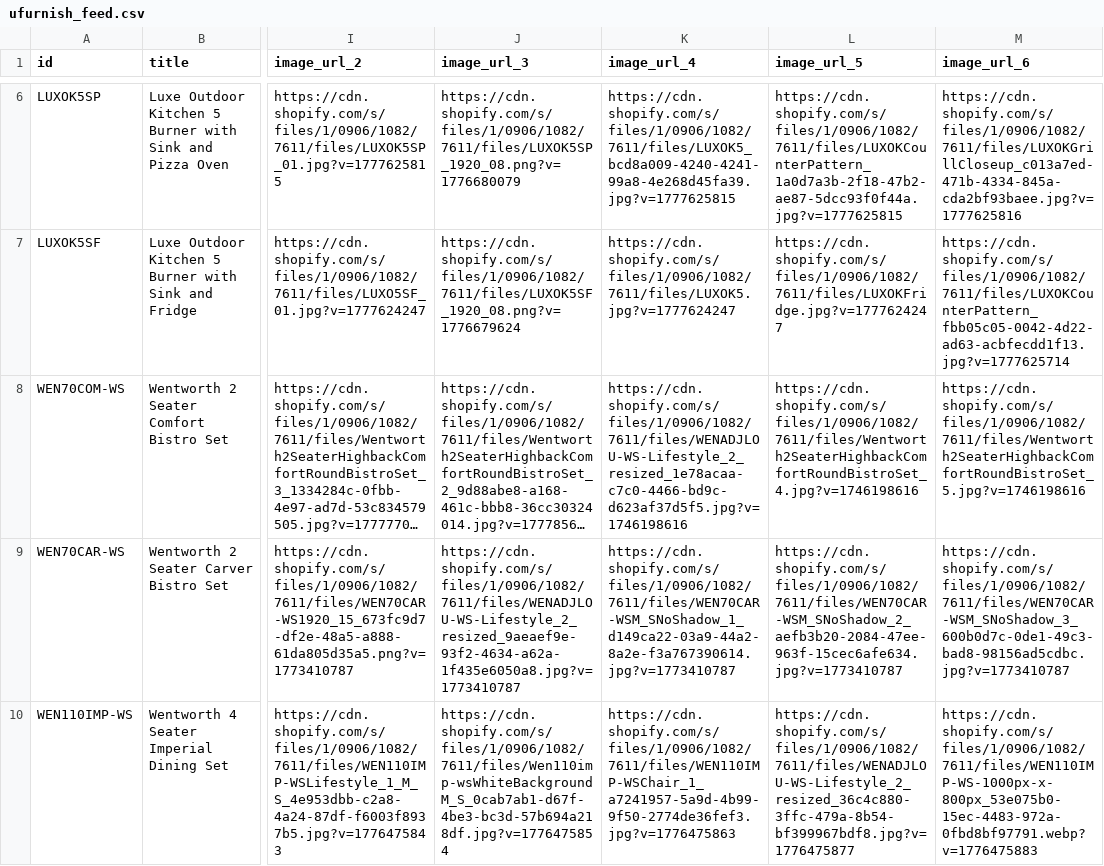
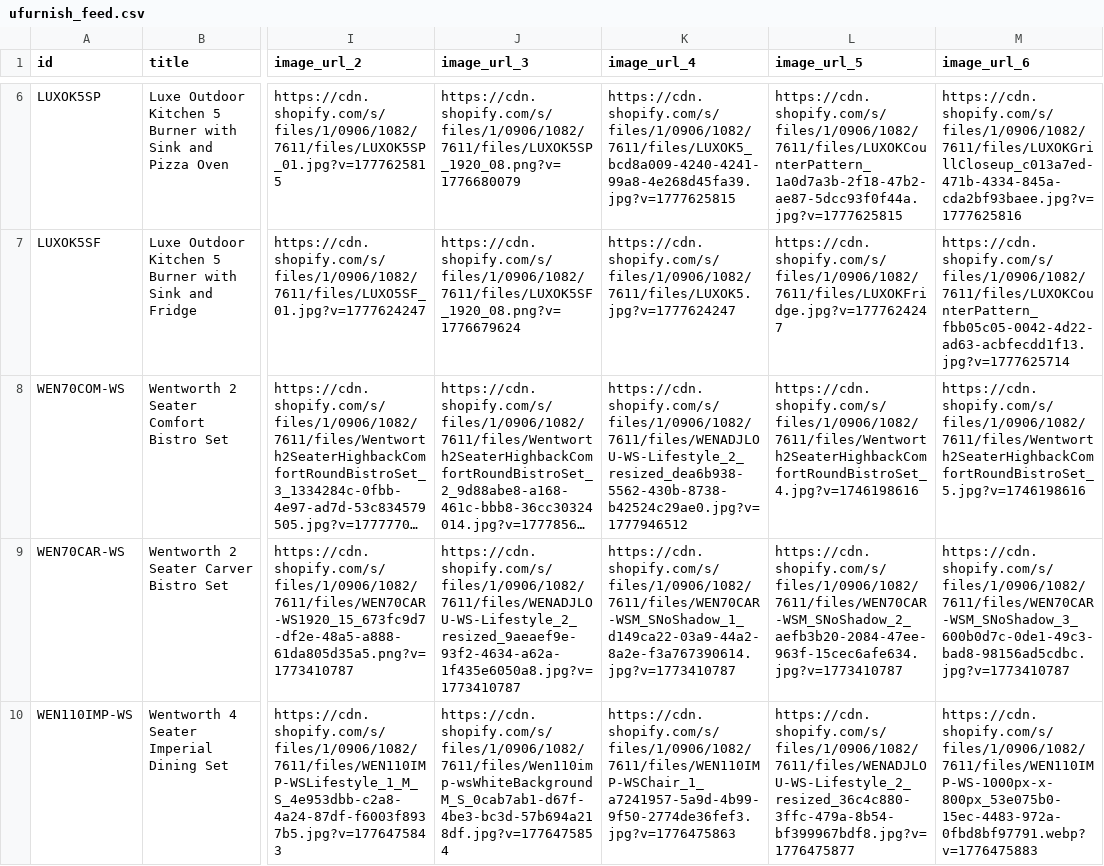
Before and after one commit to Royalcraft1990/Royalcraftproductfeed, a CSV file: ufurnish_feed.csv, drawn as a sheet; only a part is shown, gaps mark what is left out; long unchanged cells end in …; the diff names each change by its address in the sheet, - before the commit and + after, or states it on an @@ line.

```diff
--- a/ufurnish_feed.csv
+++ b/ufurnish_feed.csv
-K8 (image_url_4): https://cdn.shopify.com/s/files/1/0906/1082/7611/files/WENADJLOU-WS-Lifestyle_2_resized_1e78acaa-c7c0-4466-bd9c-d623af37d5f5.jpg?v=1746198616
+K8 (image_url_4): https://cdn.shopify.com/s/files/1/0906/1082/7611/files/WENADJLOU-WS-Lifestyle_2_resized_dea6b938-5562-430b-8738-b42524c29ae0.jpg?v=1777946512
```
